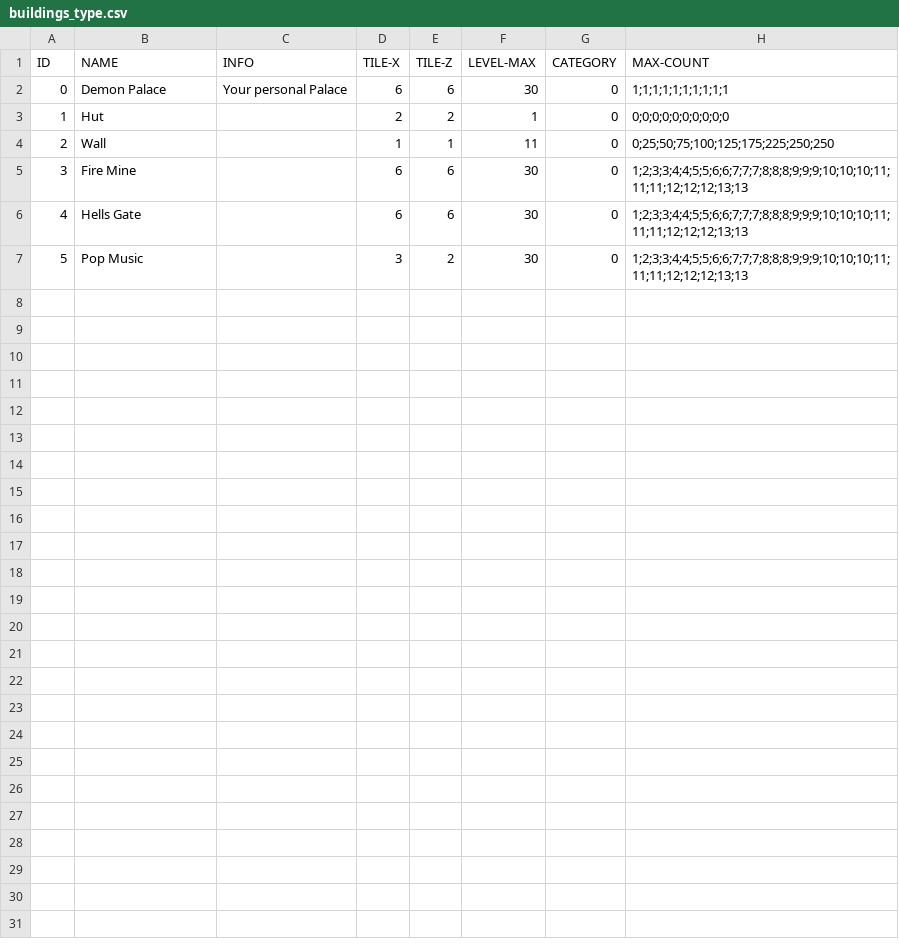
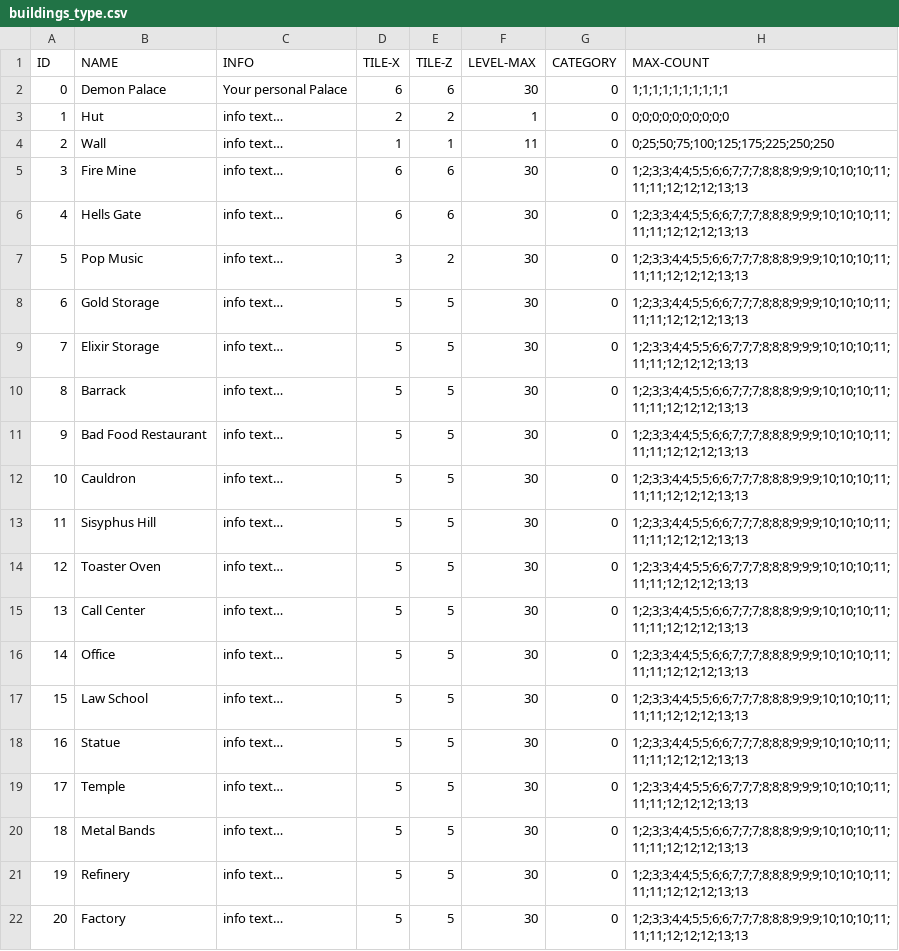
Before and after one commit to canvasgames/InfernoManager, a CSV file: Assets/Resources/buildings_type.csv, drawn as a sheet.

```diff
--- a/Assets/Resources/buildings_type.csv
+++ b/Assets/Resources/buildings_type.csv
@@ -2,6 +2,21 @@ ID,NAME,INFO,TILE-X,TILE-Z,LEVEL-MAX,CATEGORY,MAX-COUNT
 0,Demon Palace,Your personal Palace,6,6,30,0,1;1;1;1;1;1;1;1;1;1
-1,Hut,,2,2,1,0,0;0;0;0;0;0;0;0;0;0
-2,Wall,,1,1,11,0,0;25;50;75;100;125;175;225;250;250
-3,Fire Mine,,6,6,30,0,1;2;3;3;4;4;5;5;6;6;7;7;7;8;8;8;9;9;9;10;10;10;11;11;11;12;12;12;13;13
-4,Hells Gate,,6,6,30,0,1;2;3;3;4;4;5;5;6;6;7;7;7;8;8;8;9;9;9;10;10;10;11;11;11;12;12;12;13;13
-5,Pop Music,,3,2,30,0,1;2;3;3;4;4;5;5;6;6;7;7;7;8;8;8;9;9;9;10;10;10;11;11;11;12;12;12;13;13
+1,Hut,info text…,2,2,1,0,0;0;0;0;0;0;0;0;0;0
+2,Wall,info text…,1,1,11,0,0;25;50;75;100;125;175;225;250;250
+3,Fire Mine,info text…,6,6,30,0,1;2;3;3;4;4;5;5;6;6;7;7;7;8;8;8;9;9;9;10;10;10;11;11;11;12;12;12;13;13
+4,Hells Gate,info text…,6,6,30,0,1;2;3;3;4;4;5;5;6;6;7;7;7;8;8;8;9;9;9;10;10;10;11;11;11;12;12;12;13;13
+5,Pop Music,info text…,3,2,30,0,1;2;3;3;4;4;5;5;6;6;7;7;7;8;8;8;9;9;9;10;10;10;11;11;11;12;12;12;13;13
+6,Gold Storage,info text…,5,5,30,0,1;2;3;3;4;4;5;5;6;6;7;7;7;8;8;8;9;9;9;10;10;10;11;11;11;12;12;12;13;13
+7,Elixir Storage,info text…,5,5,30,0,1;2;3;3;4;4;5;5;6;6;7;7;7;8;8;8;9;9;9;10;10;10;11;11;11;12;12;12;13;13
+8,Barrack,info text…,5,5,30,0,1;2;3;3;4;4;5;5;6;6;7;7;7;8;8;8;9;9;9;10;10;10;11;11;11;12;12;12;13;13
+9,Bad Food Restaurant,info text…,5,5,30,0,1;2;3;3;4;4;5;5;6;6;7;7;7;8;8;8;9;9;9;10;10;10;11;11;11;12;12;12;13;13
+10,Cauldron,info text…,5,5,30,0,1;2;3;3;4;4;5;5;6;6;7;7;7;8;8;8;9;9;9;10;10;10;11;11;11;12;12;12;13;13
+11,Sisyphus Hill,info text…,5,5,30,0,1;2;3;3;4;4;5;5;6;6;7;7;7;8;8;8;9;9;9;10;10;10;11;11;11;12;12;12;13;13
+12,Toaster Oven,info text…,5,5,30,0,1;2;3;3;4;4;5;5;6;6;7;7;7;8;8;8;9;9;9;10;10;10;11;11;11;12;12;12;13;13
+13,Call Center,info text…,5,5,30,0,1;2;3;3;4;4;5;5;6;6;7;7;7;8;8;8;9;9;9;10;10;10;11;11;11;12;12;12;13;13
+14,Office,info text…,5,5,30,0,1;2;3;3;4;4;5;5;6;6;7;7;7;8;8;8;9;9;9;10;10;10;11;11;11;12;12;12;13;13
+15,Law School,info text…,5,5,30,0,1;2;3;3;4;4;5;5;6;6;7;7;7;8;8;8;9;9;9;10;10;10;11;11;11;12;12;12;13;13
+16,Statue,info text…,5,5,30,0,1;2;3;3;4;4;5;5;6;6;7;7;7;8;8;8;9;9;9;10;10;10;11;11;11;12;12;12;13;13
+17,Temple,info text…,5,5,30,0,1;2;3;3;4;4;5;5;6;6;7;7;7;8;8;8;9;9;9;10;10;10;11;11;11;12;12;12;13;13
+18,Metal Bands,info text…,5,5,30,0,1;2;3;3;4;4;5;5;6;6;7;7;7;8;8;8;9;9;9;10;10;10;11;11;11;12;12;12;13;13
+19,Refinery,info text…,5,5,30,0,1;2;3;3;4;4;5;5;6;6;7;7;7;8;8;8;9;9;9;10;10;10;11;11;11;12;12;12;13;13
+20,Factory,info text…,5,5,30,0,1;2;3;3;4;4;5;5;6;6;7;7;7;8;8;8;9;9;9;10;10;10;11;11;11;12;12;12;13;13
```
Also changed, not shown: Assets/Resources/buildings_def.csv, 7 other files.
